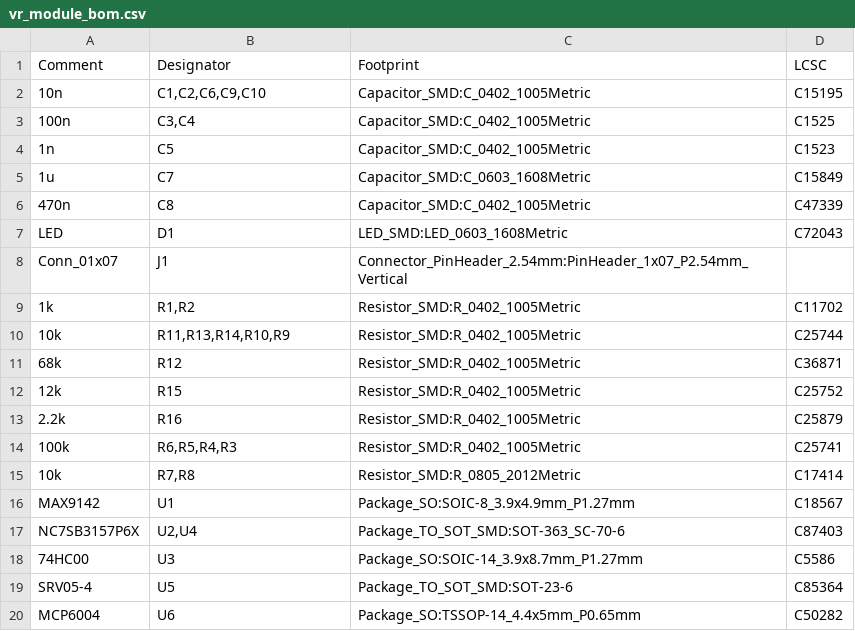
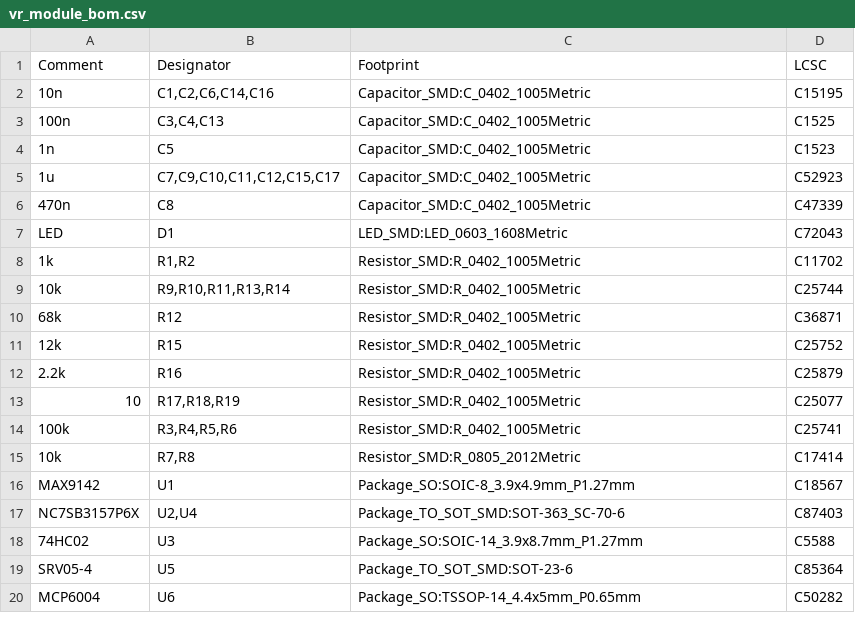
Before and after one commit to mck1117/vr-interface, a CSV file: export/vr_module_bom.csv, drawn as a sheet.

```diff
--- a/export/vr_module_bom.csv
+++ b/export/vr_module_bom.csv
@@ -1,11 +1,10 @@
 Comment,Designator,Footprint,LCSC
-10n,"C1,C2,C6,C9,C10",Capacitor_SMD:C_0402_1005Metric,C15195
-100n,"C3,C4",Capacitor_SMD:C_0402_1005Metric,C1525
+10n,"C1,C2,C6,C14,C16",Capacitor_SMD:C_0402_1005Metric,C15195
+100n,"C3,C4,C13",Capacitor_SMD:C_0402_1005Metric,C1525
 1n,C5,Capacitor_SMD:C_0402_1005Metric,C1523
-1u,C7,Capacitor_SMD:C_0603_1608Metric,C15849
+1u,"C7,C9,C10,C11,C12,C15,C17",Capacitor_SMD:C_0402_1005Metric,C52923
 470n,C8,Capacitor_SMD:C_0402_1005Metric,C47339
 LED,D1,LED_SMD:LED_0603_1608Metric,C72043
-Conn_01x07,J1,Connector_PinHeader_2.54mm:PinHeader_1x07_P2.54mm_Vertical,
 1k,"R1,R2",Resistor_SMD:R_0402_1005Metric,C11702
-10k,"R11,R13,R14,R10,R9",Resistor_SMD:R_0402_1005Metric,C25744
+10k,"R9,R10,R11,R13,R14",Resistor_SMD:R_0402_1005Metric,C25744
 68k,R12,Resistor_SMD:R_0402_1005Metric,C36871
@@ -13,3 +12,4 @@ Conn_01x07,J1,Connector_PinHeader_2.54mm:PinHeader_1x07_P2.54mm_Vertical,
 2.2k,R16,Resistor_SMD:R_0402_1005Metric,C25879
-100k,"R6,R5,R4,R3",Resistor_SMD:R_0402_1005Metric,C25741
+10,"R17,R18,R19",Resistor_SMD:R_0402_1005Metric,C25077
+100k,"R3,R4,R5,R6",Resistor_SMD:R_0402_1005Metric,C25741
 10k,"R7,R8",Resistor_SMD:R_0805_2012Metric,C17414
@@ -17,3 +17,3 @@ MAX9142,U1,Package_SO:SOIC-8_3.9x4.9mm_P1.27mm,C18567
 NC7SB3157P6X,"U2,U4",Package_TO_SOT_SMD:SOT-363_SC-70-6,C87403
-74HC00,U3,Package_SO:SOIC-14_3.9x8.7mm_P1.27mm,C5586
+74HC02,U3,Package_SO:SOIC-14_3.9x8.7mm_P1.27mm,C5588
 SRV05-4,U5,Package_TO_SOT_SMD:SOT-23-6,C85364
```
Also changed, not shown: export/vr_module-all-pos.csv, 1 other file.
